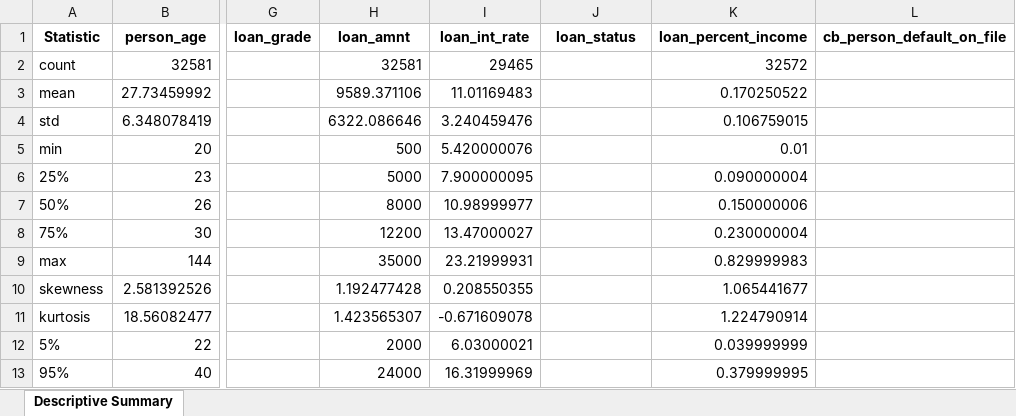
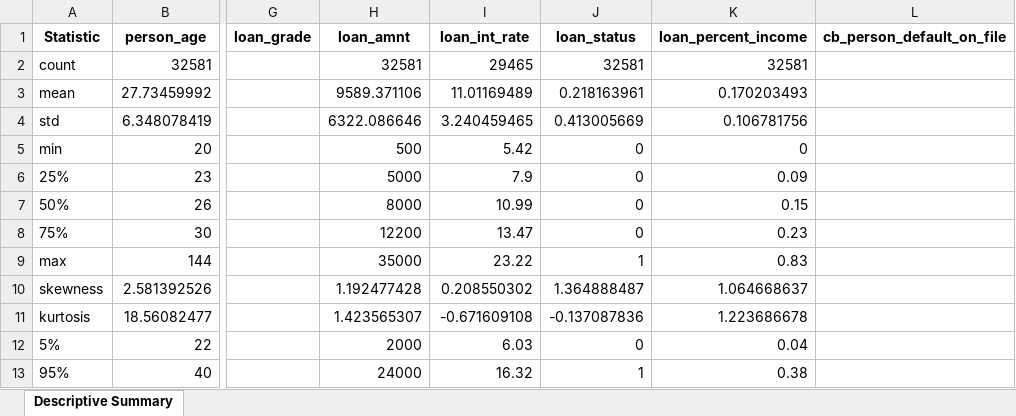
Before and after one commit to soleimanihamed/Daanish, an Excel workbook: projects/probability_of_default/data/output/descriptive_summary.xlsx, sheet Descriptive Summary, drawn as a sheet; only a part is shown, gaps mark what is left out; values as stored, in another font and other column widths than the file's, no borders; the diff covers the shown part only; the diff names each change by its address in the sheet, - before the commit and + after, or states it on an @@ line.

Commit message:
correlation and simulation project were added

```diff
--- a/projects/probability_of_default/data/output/descriptive_summary.xlsx (sheet Descriptive Summary)
+++ b/projects/probability_of_default/data/output/descriptive_summary.xlsx (sheet Descriptive Summary)
-J2 (loan_status): (empty)
+J2 (loan_status): 32581
-K2 (loan_percent_income): 32572
+K2 (loan_percent_income): 32581
-I3 (loan_int_rate): 11.01169483
+I3 (loan_int_rate): 11.01169489
-J3 (loan_status): (empty)
+J3 (loan_status): 0.218163961
-K3 (loan_percent_income): 0.170250522
+K3 (loan_percent_income): 0.170203493
-I4 (loan_int_rate): 3.240459476
+I4 (loan_int_rate): 3.240459465
-J4 (loan_status): (empty)
+J4 (loan_status): 0.413005669
-K4 (loan_percent_income): 0.106759015
+K4 (loan_percent_income): 0.106781756
-I5 (loan_int_rate): 5.420000076
+I5 (loan_int_rate): 5.42
-J5:J8 (loan_status): (empty)
+J5:J8 (loan_status): 0
-K5 (loan_percent_income): 0.01
+K5 (loan_percent_income): 0
-I6 (loan_int_rate): 7.900000095
+I6 (loan_int_rate): 7.9
-K6 (loan_percent_income): 0.090000004
+K6 (loan_percent_income): 0.09
-I7 (loan_int_rate): 10.98999977
+I7 (loan_int_rate): 10.99
-K7 (loan_percent_income): 0.150000006
+K7 (loan_percent_income): 0.15
-I8 (loan_int_rate): 13.47000027
+I8 (loan_int_rate): 13.47
-K8 (loan_percent_income): 0.230000004
+K8 (loan_percent_income): 0.23
-I9 (loan_int_rate): 23.21999931
+I9 (loan_int_rate): 23.22
-J9 (loan_status): (empty)
+J9 (loan_status): 1
-K9 (loan_percent_income): 0.829999983
+K9 (loan_percent_income): 0.83
-I10 (loan_int_rate): 0.208550355
+I10 (loan_int_rate): 0.208550302
-J10 (loan_status): (empty)
+J10 (loan_status): 1.364888487
-K10 (loan_percent_income): 1.065441677
+K10 (loan_percent_income): 1.064668637
-I11 (loan_int_rate): -0.671609078
+I11 (loan_int_rate): -0.671609108
-J11 (loan_status): (empty)
+J11 (loan_status): -0.137087836
-K11 (loan_percent_income): 1.224790914
+K11 (loan_percent_income): 1.223686678
-I12 (loan_int_rate): 6.03000021
+I12 (loan_int_rate): 6.03
-J12 (loan_status): (empty)
+J12 (loan_status): 0
-K12 (loan_percent_income): 0.039999999
+K12 (loan_percent_income): 0.04
-I13 (loan_int_rate): 16.31999969
+I13 (loan_int_rate): 16.32
-J13 (loan_status): (empty)
+J13 (loan_status): 1
-K13 (loan_percent_income): 0.379999995
+K13 (loan_percent_income): 0.38
```
Also changed, not shown: 21 edited cells elsewhere in this sheet, 17 other files.
